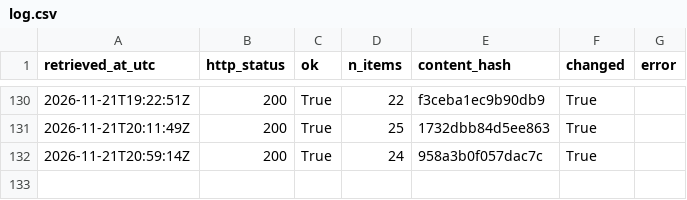
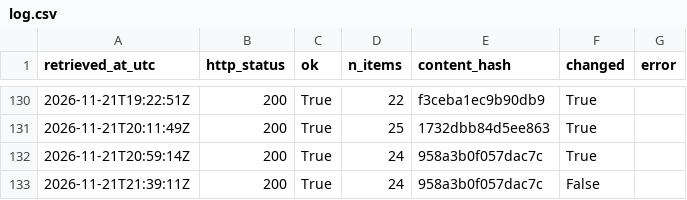
Before and after one commit to Chenyang1006/tfl-lift-data, a CSV file: data/log.csv, drawn as a sheet; only a part is shown, gaps mark what is left out; the diff names each change by its address in the sheet, - before the commit and + after, or states it on an @@ line.

Commit message:
Lift data 2026-11-21T21:39Z

```diff
--- a/data/log.csv
+++ b/data/log.csv
+row 133: 2026-11-21T21:39:11Z | 200 | True | 24 | 958a3b0f057dac7c | False
```
